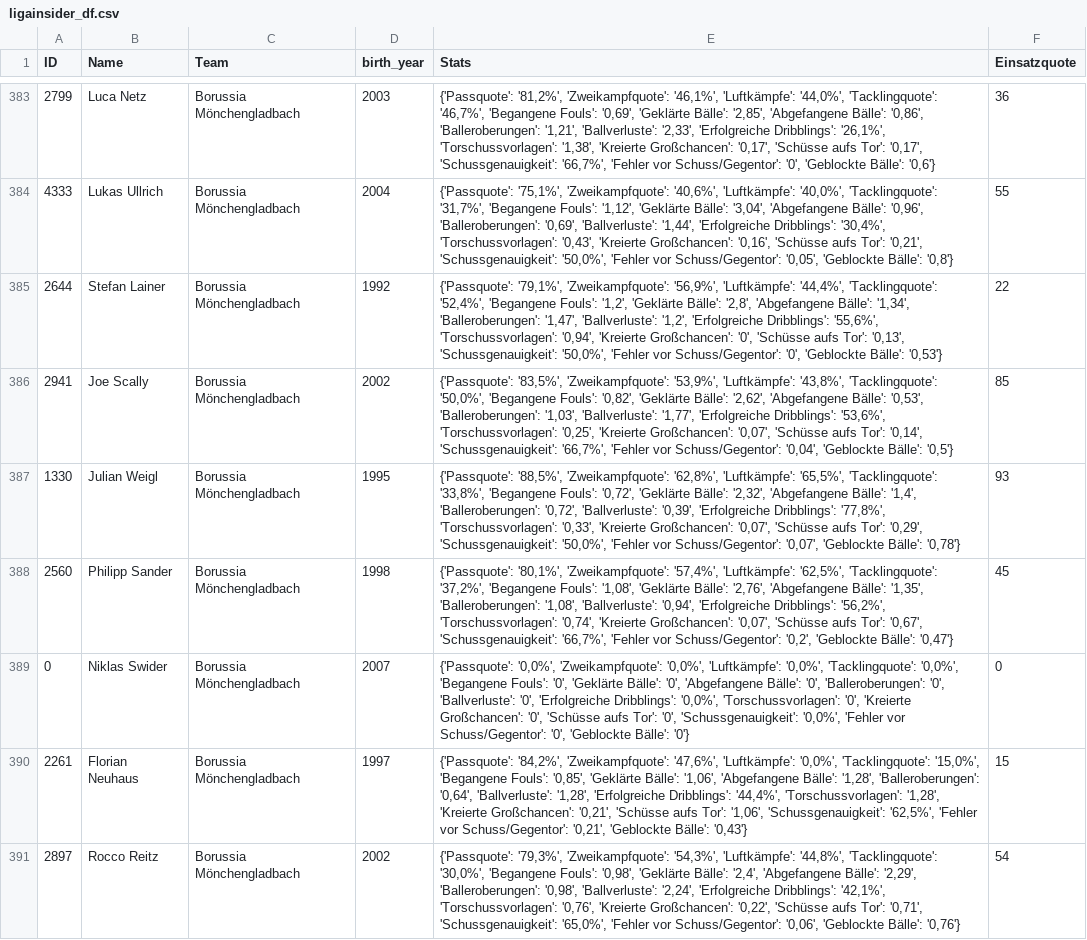
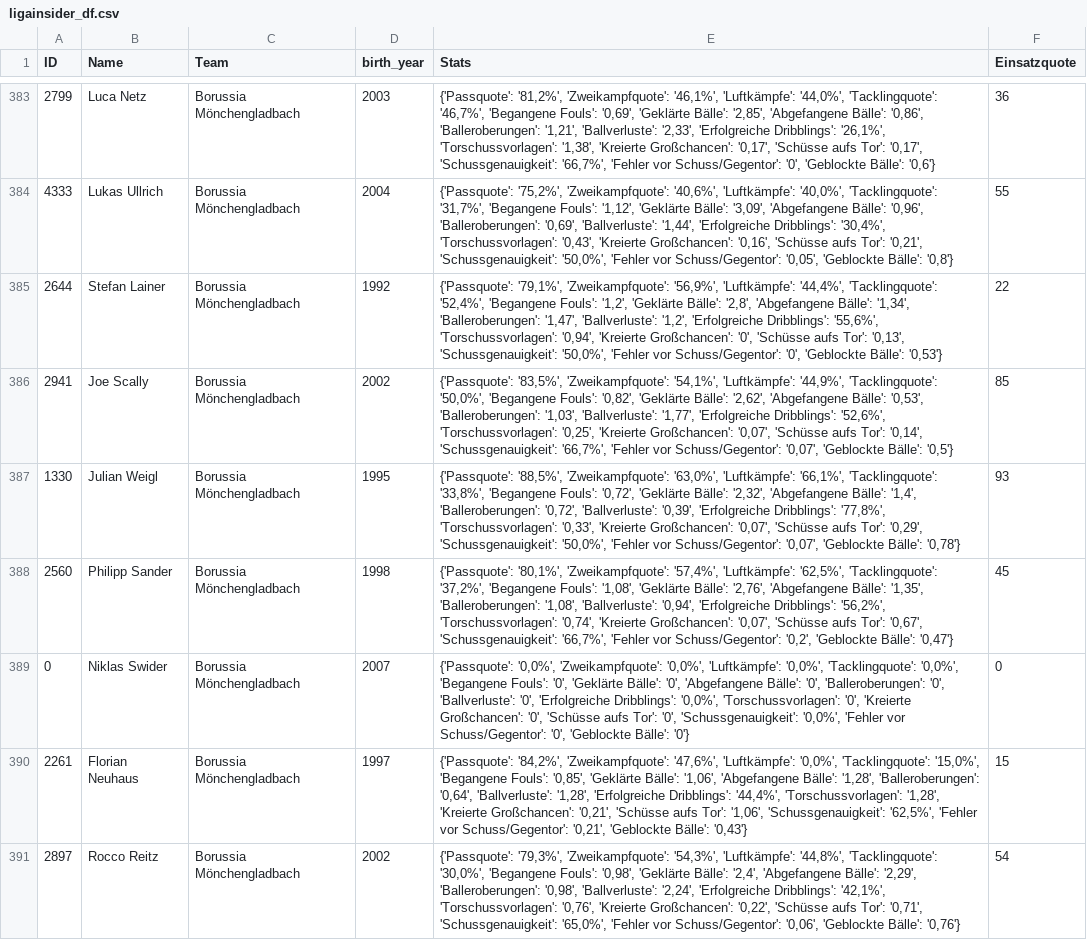
Before and after one commit to buenavista62/kickbased, a CSV file: data/ligainsider_df.csv, drawn as a sheet; only a part is shown, gaps mark what is left out; the diff covers the shown part only.

```diff
--- a/data/ligainsider_df.csv
+++ b/data/ligainsider_df.csv
@@ -383,6 +383,6 @@ ID,Name,Team,birth_year,Stats,Einsatzquote
 2799,Luca Netz,Borussia Mönchengladbach,2003,"{'Passquote': '81,2%', 'Zweikampfquote': '46,1%', 'Luftkämpfe': '44,0%', 'Tacklingquote': '46,7%', 'Begangene Fouls': '0,69', 'Geklärte Bälle': '2,85', 'Abgefangene Bälle': '0,86', 'Balleroberungen': '1,21', 'Ballverluste': '2,33', 'Erfolgreiche Dribblings': '26,1%', 'Torschussvorlagen': '1,38', 'Kreierte Großchancen': '0,17', 'Schüsse aufs Tor': '0,17', 'Schussgenauigkeit': '66,7%', 'Fehler vor Schuss/Gegentor': '0', 'Geblockte Bälle': '0,6'}",36
-4333,Lukas Ullrich,Borussia Mönchengladbach,2004,"{'Passquote': '75,1%', 'Zweikampfquote': '40,6%', 'Luftkämpfe': '40,0%', 'Tacklingquote': '31,7%', 'Begangene Fouls': '1,12', 'Geklärte Bälle': '3,04', 'Abgefangene Bälle': '0,96', 'Balleroberungen': '0,69', 'Ballverluste': '1,44', 'Erfolgreiche Dribblings': '30,4%', 'Torschussvorlagen': '0,43', 'Kreierte Großchancen': '0,16', 'Schüsse aufs Tor': '0,21', 'Schussgenauigkeit': '50,0%', 'Fehler vor Schuss/Gegentor': '0,05', 'Geblockte Bälle': '0,8'}",55
+4333,Lukas Ullrich,Borussia Mönchengladbach,2004,"{'Passquote': '75,2%', 'Zweikampfquote': '40,6%', 'Luftkämpfe': '40,0%', 'Tacklingquote': '31,7%', 'Begangene Fouls': '1,12', 'Geklärte Bälle': '3,09', 'Abgefangene Bälle': '0,96', 'Balleroberungen': '0,69', 'Ballverluste': '1,44', 'Erfolgreiche Dribblings': '30,4%', 'Torschussvorlagen': '0,43', 'Kreierte Großchancen': '0,16', 'Schüsse aufs Tor': '0,21', 'Schussgenauigkeit': '50,0%', 'Fehler vor Schuss/Gegentor': '0,05', 'Geblockte Bälle': '0,8'}",55
 2644,Stefan Lainer,Borussia Mönchengladbach,1992,"{'Passquote': '79,1%', 'Zweikampfquote': '56,9%', 'Luftkämpfe': '44,4%', 'Tacklingquote': '52,4%', 'Begangene Fouls': '1,2', 'Geklärte Bälle': '2,8', 'Abgefangene Bälle': '1,34', 'Balleroberungen': '1,47', 'Ballverluste': '1,2', 'Erfolgreiche Dribblings': '55,6%', 'Torschussvorlagen': '0,94', 'Kreierte Großchancen': '0', 'Schüsse aufs Tor': '0,13', 'Schussgenauigkeit': '50,0%', 'Fehler vor Schuss/Gegentor': '0', 'Geblockte Bälle': '0,53'}",22
-2941,Joe Scally,Borussia Mönchengladbach,2002,"{'Passquote': '83,5%', 'Zweikampfquote': '53,9%', 'Luftkämpfe': '43,8%', 'Tacklingquote': '50,0%', 'Begangene Fouls': '0,82', 'Geklärte Bälle': '2,62', 'Abgefangene Bälle': '0,53', 'Balleroberungen': '1,03', 'Ballverluste': '1,77', 'Erfolgreiche Dribblings': '53,6%', 'Torschussvorlagen': '0,25', 'Kreierte Großchancen': '0,07', 'Schüsse aufs Tor': '0,14', 'Schussgenauigkeit': '66,7%', 'Fehler vor Schuss/Gegentor': '0,04', 'Geblockte Bälle': '0,5'}",85
-1330,Julian Weigl,Borussia Mönchengladbach,1995,"{'Passquote': '88,5%', 'Zweikampfquote': '62,8%', 'Luftkämpfe': '65,5%', 'Tacklingquote': '33,8%', 'Begangene Fouls': '0,72', 'Geklärte Bälle': '2,32', 'Abgefangene Bälle': '1,4', 'Balleroberungen': '0,72', 'Ballverluste': '0,39', 'Erfolgreiche Dribblings': '77,8%', 'Torschussvorlagen': '0,33', 'Kreierte Großchancen': '0,07', 'Schüsse aufs Tor': '0,29', 'Schussgenauigkeit': '50,0%', 'Fehler vor Schuss/Gegentor': '0,07', 'Geblockte Bälle': '0,78'}",93
+2941,Joe Scally,Borussia Mönchengladbach,2002,"{'Passquote': '83,5%', 'Zweikampfquote': '54,1%', 'Luftkämpfe': '44,9%', 'Tacklingquote': '50,0%', 'Begangene Fouls': '0,82', 'Geklärte Bälle': '2,62', 'Abgefangene Bälle': '0,53', 'Balleroberungen': '1,03', 'Ballverluste': '1,77', 'Erfolgreiche Dribblings': '52,6%', 'Torschussvorlagen': '0,25', 'Kreierte Großchancen': '0,07', 'Schüsse aufs Tor': '0,14', 'Schussgenauigkeit': '66,7%', 'Fehler vor Schuss/Gegentor': '0,07', 'Geblockte Bälle': '0,5'}",85
+1330,Julian Weigl,Borussia Mönchengladbach,1995,"{'Passquote': '88,5%', 'Zweikampfquote': '63,0%', 'Luftkämpfe': '66,1%', 'Tacklingquote': '33,8%', 'Begangene Fouls': '0,72', 'Geklärte Bälle': '2,32', 'Abgefangene Bälle': '1,4', 'Balleroberungen': '0,72', 'Ballverluste': '0,39', 'Erfolgreiche Dribblings': '77,8%', 'Torschussvorlagen': '0,33', 'Kreierte Großchancen': '0,07', 'Schüsse aufs Tor': '0,29', 'Schussgenauigkeit': '50,0%', 'Fehler vor Schuss/Gegentor': '0,07', 'Geblockte Bälle': '0,78'}",93
 2560,Philipp Sander,Borussia Mönchengladbach,1998,"{'Passquote': '80,1%', 'Zweikampfquote': '57,4%', 'Luftkämpfe': '62,5%', 'Tacklingquote': '37,2%', 'Begangene Fouls': '1,08', 'Geklärte Bälle': '2,76', 'Abgefangene Bälle': '1,35', 'Balleroberungen': '1,08', 'Ballverluste': '0,94', 'Erfolgreiche Dribblings': '56,2%', 'Torschussvorlagen': '0,74', 'Kreierte Großchancen': '0,07', 'Schüsse aufs Tor': '0,67', 'Schussgenauigkeit': '66,7%', 'Fehler vor Schuss/Gegentor': '0,2', 'Geblockte Bälle': '0,47'}",45
```
Also changed, not shown: 138 edited cells elsewhere in this file, 1 other file.
